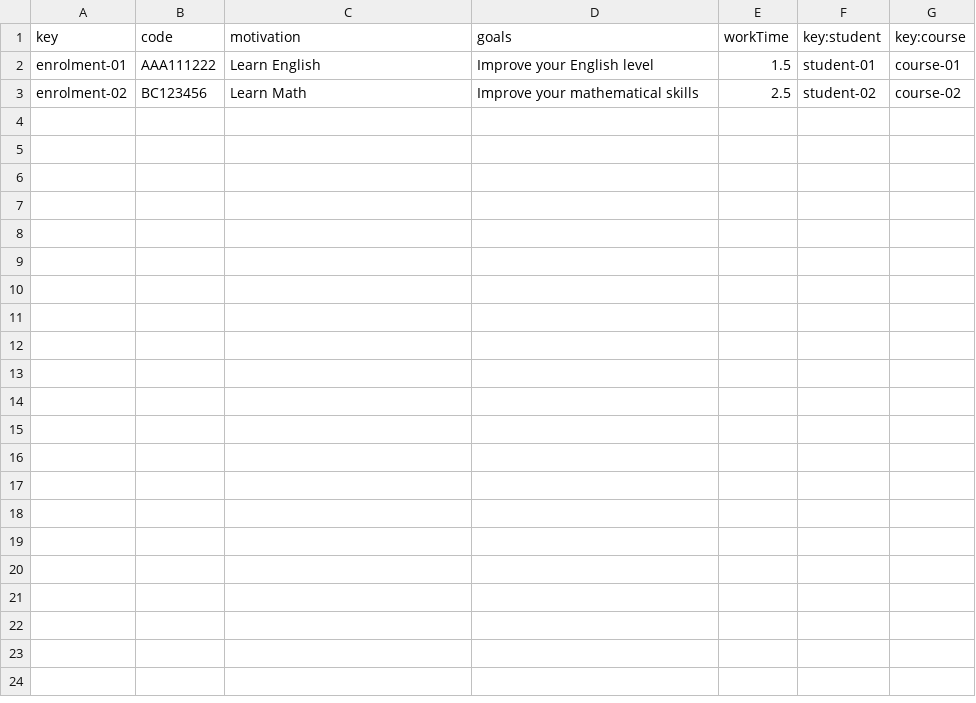
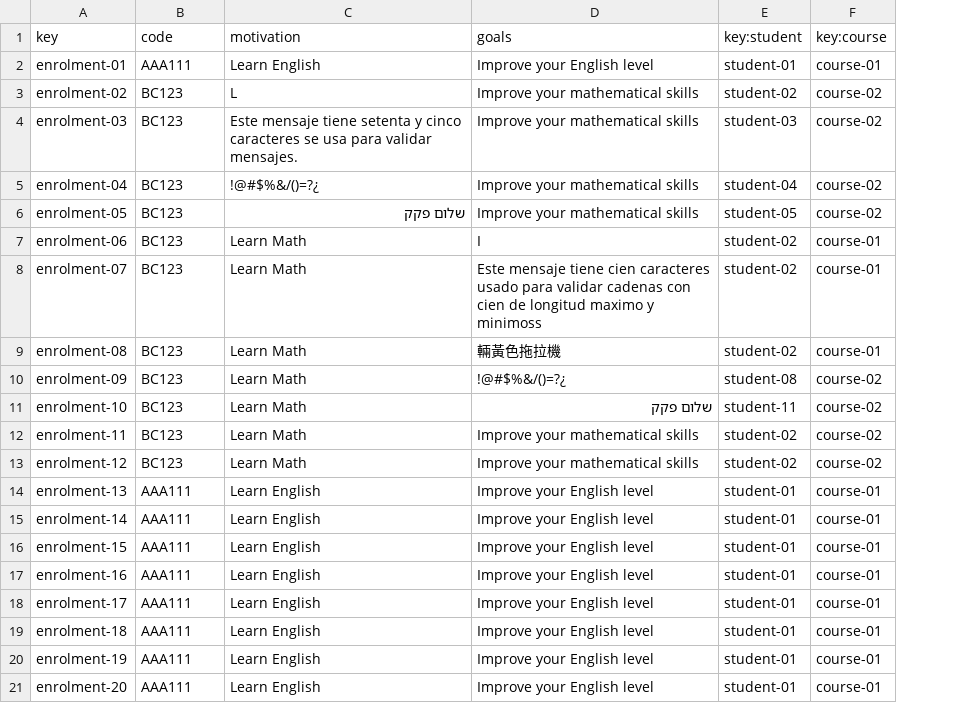
Before and after one commit to alejandromd/Acme-L3-D02, a CSV file: src/main/webapp/WEB-INF/resources/sample-data/enrolment.csv, drawn as a sheet; removed rows and columns are numbered as before the commit, all else as after; the diff names each change by its address in the sheet, - before the commit and + after, or states it on an @@ line.

```diff
--- a/src/main/webapp/WEB-INF/resources/sample-data/enrolment.csv
+++ b/src/main/webapp/WEB-INF/resources/sample-data/enrolment.csv
-column E (workTime), rows 2-3: 1.5 | 2.5
-B2 (code): AAA111222
+B2 (code): AAA111
-B3 (code): BC123456
+B3 (code): BC123
-C3 (motivation): Learn Math
+C3 (motivation): L
+row 4: enrolment-03 | BC123 | Este mensaje tiene setenta y cinco caracteres se usa para validar mensajes. | Improve your mathematical skills | student-03 | course-02
+row 5: enrolment-04 | BC123 | !@#$%&/()=?¿ | Improve your mathematical skills | student-04 | course-02
+row 6: enrolment-05 | BC123 | שלום פקק | Improve your mathematical skills | student-05 | course-02
+row 7: enrolment-06 | BC123 | Learn Math | I | student-02 | course-01
+row 8: enrolment-07 | BC123 | Learn Math | Este mensaje tiene cien caracteres usado para validar cadenas con cien de longitud maximo y minimoss | student-02 | course-01
+row 9: enrolment-08 | BC123 | Learn Math | 輛黃色拖拉機 | student-02 | course-01
+row 10: enrolment-09 | BC123 | Learn Math | !@#$%&/()=?¿ | student-08 | course-02
+row 11: enrolment-10 | BC123 | Learn Math | שלום פקק | student-11 | course-02
+row 12: enrolment-11 | BC123 | Learn Math | Improve your mathematical skills | student-02 | course-02
+row 13: enrolment-12 | BC123 | Learn Math | Improve your mathematical skills | student-02 | course-02
+row 14: enrolment-13 | AAA111 | Learn English | Improve your English level | student-01 | course-01
+row 15: enrolment-14 | AAA111 | Learn English | Improve your English level | student-01 | course-01
+row 16: enrolment-15 | AAA111 | Learn English | Improve your English level | student-01 | course-01
+row 17: enrolment-16 | AAA111 | Learn English | Improve your English level | student-01 | course-01
+row 18: enrolment-17 | AAA111 | Learn English | Improve your English level | student-01 | course-01
+row 19: enrolment-18 | AAA111 | Learn English | Improve your English level | student-01 | course-01
+row 20: enrolment-19 | AAA111 | Learn English | Improve your English level | student-01 | course-01
+row 21: enrolment-20 | AAA111 | Learn English | Improve your English level | student-01 | course-01
```
Also changed, not shown: src/main/webapp/WEB-INF/resources/sample-data/activity.csv, src/main/webapp/WEB-INF/resources/sample-data/student.csv, 1 other file.
